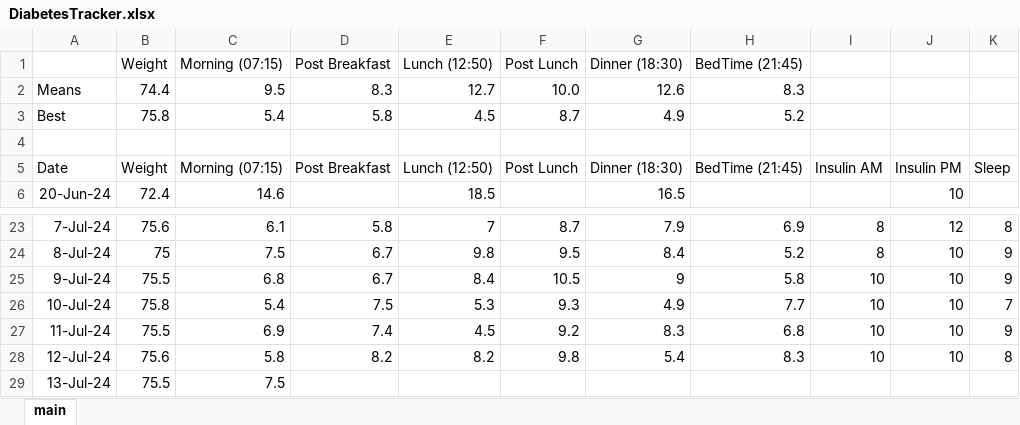
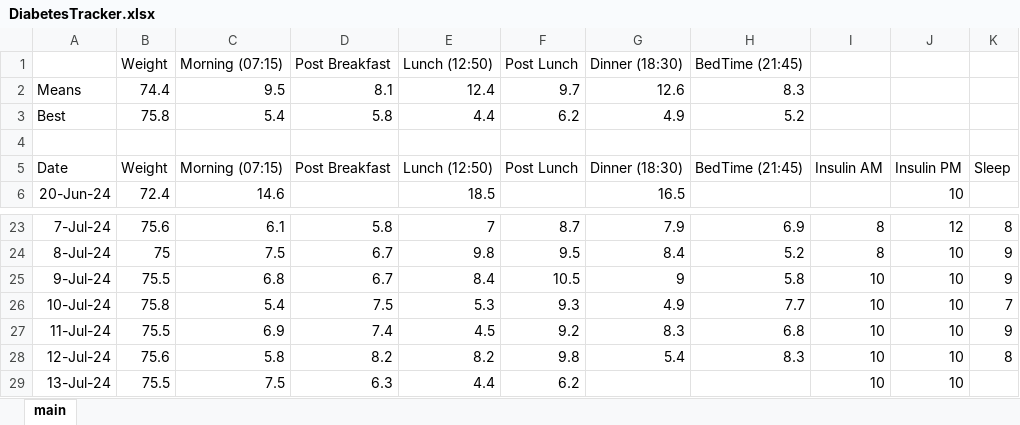
Before and after one commit to charleverts/glucose_tracker_app, an Excel workbook: DiabetesTracker.xlsx, sheet main, drawn as a sheet; only a part is shown, gaps mark what is left out; values as stored, in another font and other column widths than the file's, no borders; charts and pictures and table styles not drawn; the diff names each change by its address in the sheet, - before the commit and + after, or states it on an @@ line.

Commit message:
New data

```diff
--- a/DiabetesTracker.xlsx (sheet main)
+++ b/DiabetesTracker.xlsx (sheet main)
-D2 (Post Breakfast): 8.3
+D2 (Post Breakfast): 8.1
-E2 (Lunch (12:50)): 12.7
+E2 (Lunch (12:50)): 12.4
-F2 (Post Lunch): 10.0
+F2 (Post Lunch): 9.7
-E3 (Lunch (12:50)): 4.5
+E3 (Lunch (12:50)): 4.4
-F3 (Post Lunch): 8.7
+F3 (Post Lunch): 6.2
-D29 (Post Breakfast): (empty)
+D29 (Post Breakfast): 6.3
-E29 (Lunch (12:50)): (empty)
+E29 (Lunch (12:50)): 4.4
-F29 (Post Lunch): (empty)
+F29 (Post Lunch): 6.2
-I29: (empty)
+I29: 10
-J29: (empty)
+J29: 10
```
Also changed, not shown: charts or pictures.
